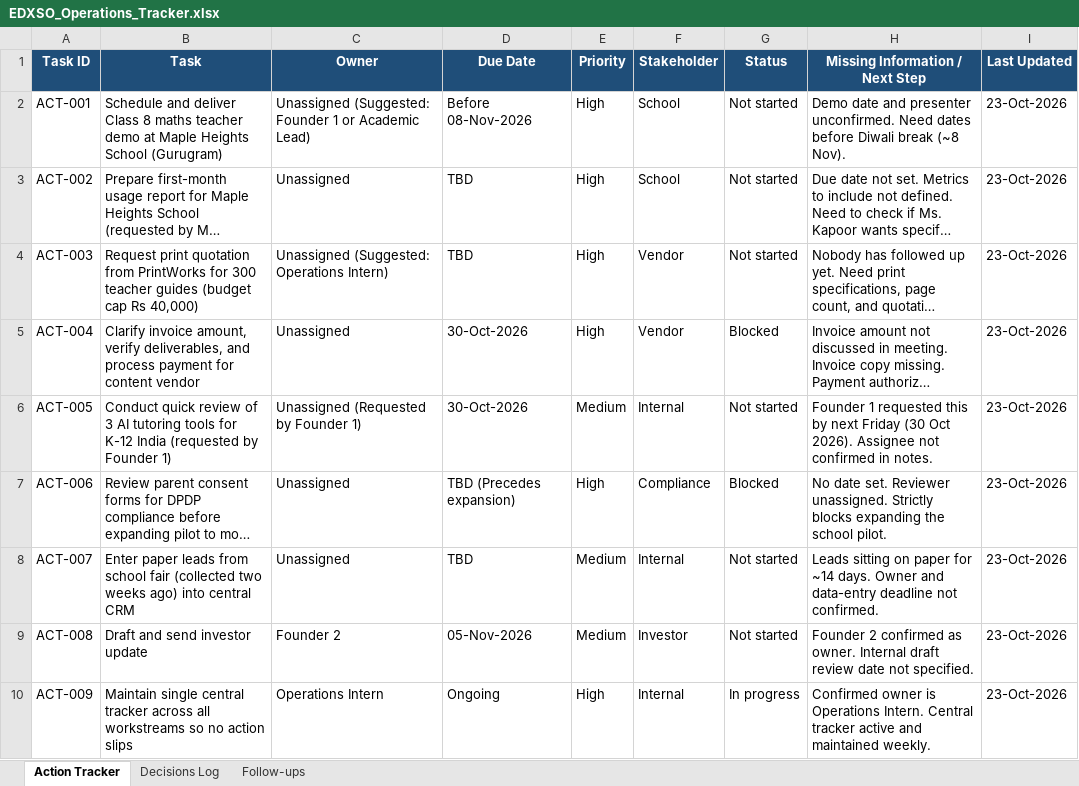
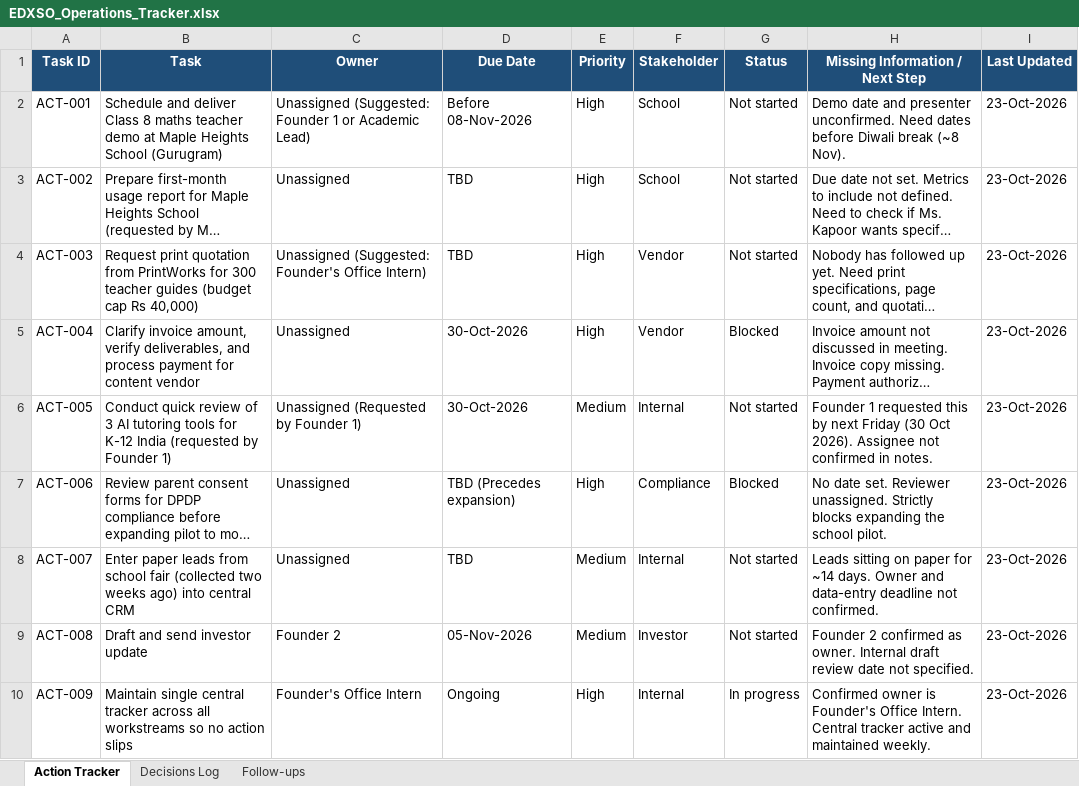
Before and after one commit to TANISHQDAS/EDXSo, an Excel workbook: EDXSO_Operations_Tracker.xlsx, sheet Action Tracker, drawn as a sheet; long unchanged cells end in …; values as stored, in another font and other column widths than the file's, no borders; the diff names each change by its address in the sheet, - before the commit and + after, or states it on an @@ line.

Commit message:
Standardize role title to Founder's Office Intern across all deliverables, tracker, and drafts

```diff
--- a/EDXSO_Operations_Tracker.xlsx (sheet Action Tracker)
+++ b/EDXSO_Operations_Tracker.xlsx (sheet Action Tracker)
-C4 (Owner): Unassigned (Suggested: Operations Intern)
+C4 (Owner): Unassigned (Suggested: Founder's Office Intern)
-C10 (Owner): Operations Intern
+C10 (Owner): Founder's Office Intern
-H10 (Missing Information / Next Step): …owner is Operations Intern. Central…
+H10 (Missing Information / Next Step): …owner is Founder's Office Intern. Central…
```
Also changed, not shown: sheet Follow-ups, 9 other files.
